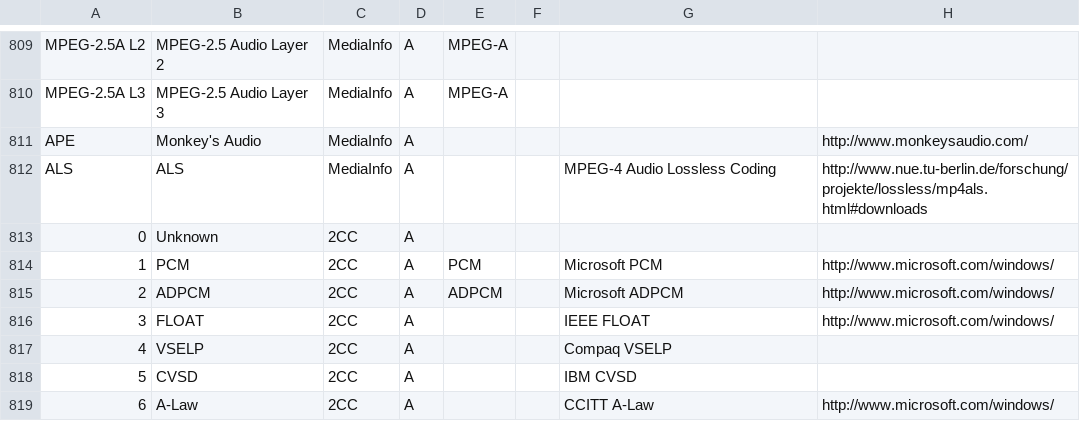
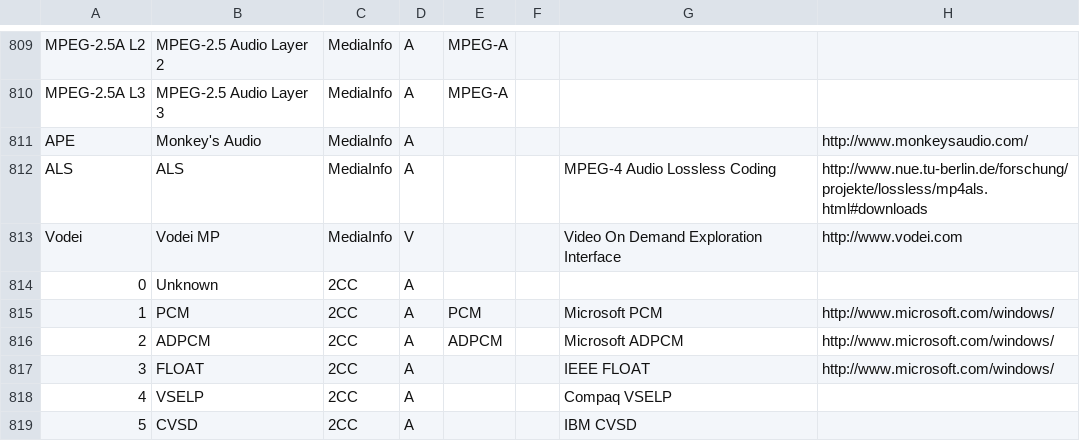
Before and after one commit to mediatest/mediatest, a CSV file: Source/Ressource/Text/DataBase/Codec.csv, drawn as a sheet; only a part is shown, gaps mark what is left out; the shorter side is filled out with more unchanged rows; the diff names each change by its address in the sheet, - before the commit and + after, or states it on an @@ line.

Commit message:
git-svn-id: svn://svn.code.sf.net/p/mediainfo/code/MediaInfoLib/trunk@27 45c5ae6f-87cc-4fd0-92ee-e4f023fd80da

```diff
--- a/Source/Ressource/Text/DataBase/Codec.csv
+++ b/Source/Ressource/Text/DataBase/Codec.csv
+row 813: Vodei | Vodei MP | MediaInfo | V |  |  | Video On Demand Exploration Interface | http://www.vodei.com
```
Also changed, not shown: 6 other files.
